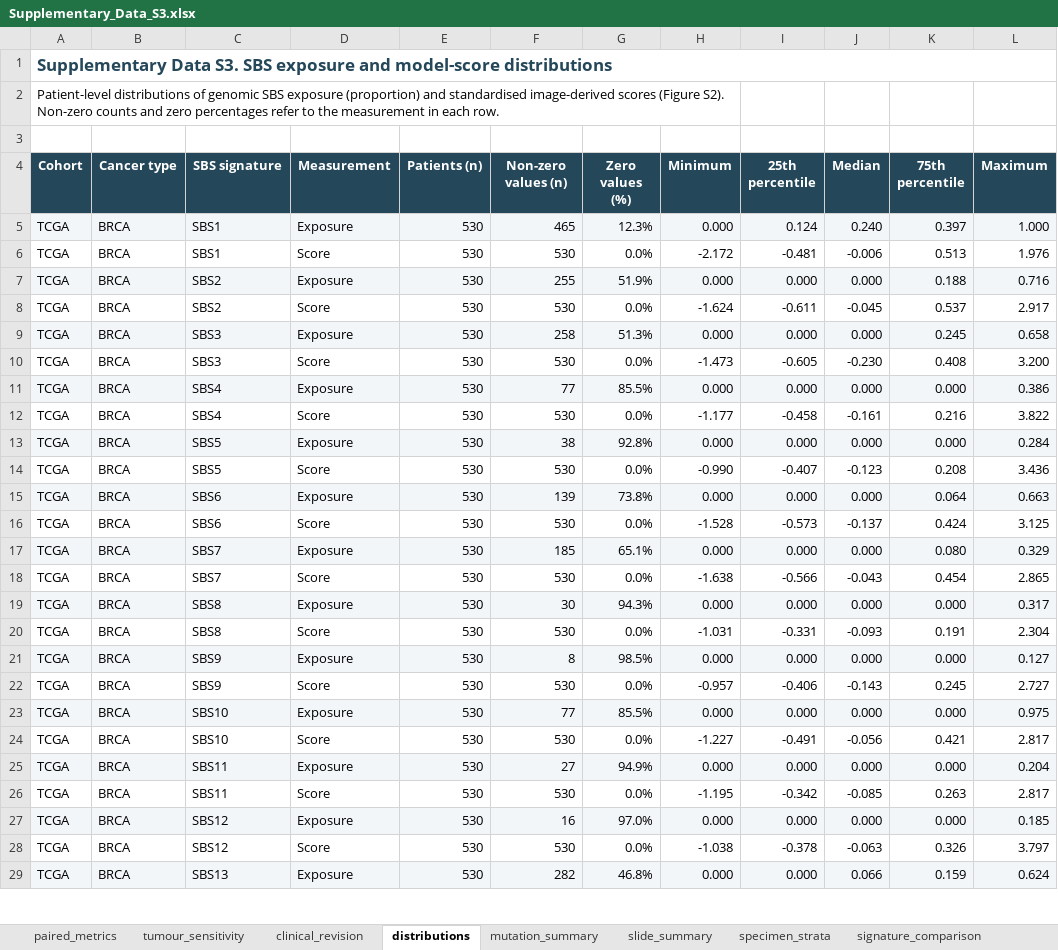
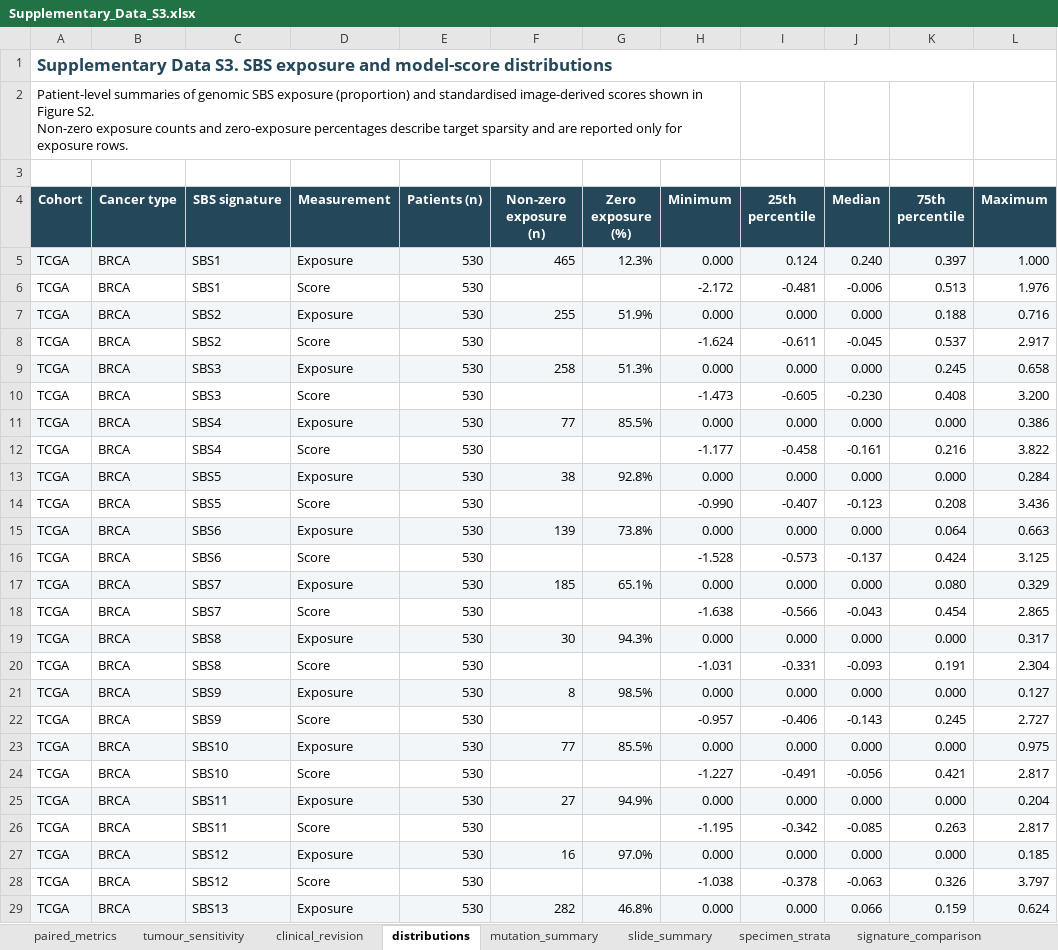
Before and after one commit to byeongchangsim/cancers-sbs, an Excel workbook: data/Supplementary_Data_S3.xlsx, sheet distributions, drawn as a sheet; only a part is shown; values as stored, in another font and other column widths than the file's, no borders; ↵ is a line break in a cell; the diff covers the shown part only; the diff names each change by its address in the sheet, - before the commit and + after, or states it on an @@ line.

Commit message:
Restore primary SBS6 scores for MSI analyses and remove replacement readout

```diff
--- a/data/Supplementary_Data_S3.xlsx (sheet distributions)
+++ b/data/Supplementary_Data_S3.xlsx (sheet distributions)
-A2 (Cohort): Patient-level distributions of genomic SBS exposure (proportion) and standardised image-derived scores (Figure S2). ↵ Non-zero counts and zero percentages refer to the measurement in each row.
+A2 (Cohort): Patient-level summaries of genomic SBS exposure (proportion) and standardised image-derived scores shown in Figure S2. ↵ Non-zero exposure counts and zero-exposure percentages describe target sparsity and are reported only for exposure rows.
-F4: Non-zero values (n)
+F4: Non-zero exposure (n)
-G4: Zero values (%)
+G4: Zero exposure (%)
-F6 (Non-zero exposure (n)): 530
+F6 (Non-zero exposure (n)): (empty)
-G6 (Zero exposure (%)): 0.0%
+G6 (Zero exposure (%)): (empty)
-F8 (Non-zero exposure (n)): 530
+F8 (Non-zero exposure (n)): (empty)
-G8 (Zero exposure (%)): 0.0%
+G8 (Zero exposure (%)): (empty)
-F10 (Non-zero exposure (n)): 530
+F10 (Non-zero exposure (n)): (empty)
-G10 (Zero exposure (%)): 0.0%
+G10 (Zero exposure (%)): (empty)
-F12 (Non-zero exposure (n)): 530
+F12 (Non-zero exposure (n)): (empty)
-G12 (Zero exposure (%)): 0.0%
+G12 (Zero exposure (%)): (empty)
-F14 (Non-zero exposure (n)): 530
+F14 (Non-zero exposure (n)): (empty)
-G14 (Zero exposure (%)): 0.0%
+G14 (Zero exposure (%)): (empty)
-F16 (Non-zero exposure (n)): 530
+F16 (Non-zero exposure (n)): (empty)
-G16 (Zero exposure (%)): 0.0%
+G16 (Zero exposure (%)): (empty)
-F18 (Non-zero exposure (n)): 530
+F18 (Non-zero exposure (n)): (empty)
-G18 (Zero exposure (%)): 0.0%
+G18 (Zero exposure (%)): (empty)
-F20 (Non-zero exposure (n)): 530
+F20 (Non-zero exposure (n)): (empty)
-G20 (Zero exposure (%)): 0.0%
+G20 (Zero exposure (%)): (empty)
-F22 (Non-zero exposure (n)): 530
+F22 (Non-zero exposure (n)): (empty)
-G22 (Zero exposure (%)): 0.0%
+G22 (Zero exposure (%)): (empty)
-F24 (Non-zero exposure (n)): 530
+F24 (Non-zero exposure (n)): (empty)
-G24 (Zero exposure (%)): 0.0%
+G24 (Zero exposure (%)): (empty)
-F26 (Non-zero exposure (n)): 530
+F26 (Non-zero exposure (n)): (empty)
-G26 (Zero exposure (%)): 0.0%
+G26 (Zero exposure (%)): (empty)
-F28 (Non-zero exposure (n)): 530
+F28 (Non-zero exposure (n)): (empty)
-G28 (Zero exposure (%)): 0.0%
+G28 (Zero exposure (%)): (empty)
```
Also changed, not shown: 816 edited cells elsewhere in this sheet, sheet clinical_revision, data/Supplementary_Data_S1.xlsx, data/Supplementary_Data_S2.xlsx, 25 other files.
